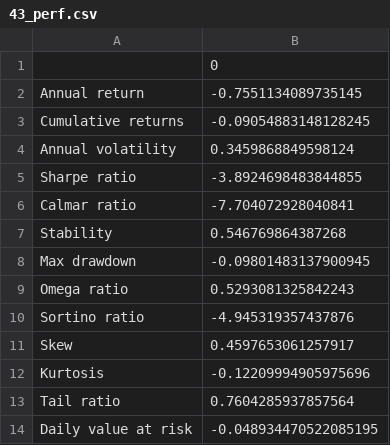
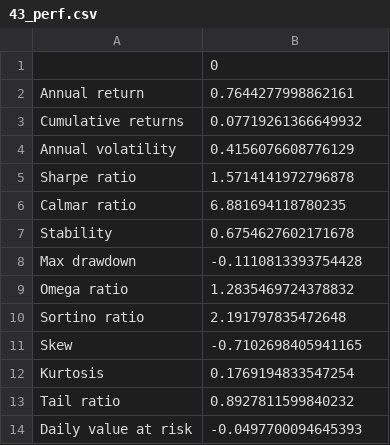
Before and after one commit to Yujie07O7/portfoilo, a CSV file: plots/ppo/43_perf.csv, drawn as a sheet.

```diff
--- a/plots/ppo/43_perf.csv
+++ b/plots/ppo/43_perf.csv
@@ -1,14 +1,14 @@
 ,0
-Annual return,-0.7551134089735145
-Cumulative returns,-0.09054883148128245
-Annual volatility,0.3459868849598124
-Sharpe ratio,-3.8924698483844855
-Calmar ratio,-7.704072928040841
-Stability,0.546769864387268
-Max drawdown,-0.09801483137900945
-Omega ratio,0.5293081325842243
-Sortino ratio,-4.945319357437876
-Skew,0.4597653061257917
-Kurtosis,-0.12209994905975696
-Tail ratio,0.7604285937857564
-Daily value at risk,-0.048934470522085195
+Annual return,0.7644277998862161
+Cumulative returns,0.07719261366649932
+Annual volatility,0.4156076608776129
+Sharpe ratio,1.5714141972796878
+Calmar ratio,6.881694118780235
+Stability,0.6754627602171678
+Max drawdown,-0.1110813393754428
+Omega ratio,1.2835469724378832
+Sortino ratio,2.191797835472648
+Skew,-0.7102698405941165
+Kurtosis,0.1769194833547254
+Tail ratio,0.8927811599840232
+Daily value at risk,-0.0497700094645393
```
Also changed, not shown: plots/ppo/03_perf.csv, plots/ppo/13_perf.csv, 20 other files.
